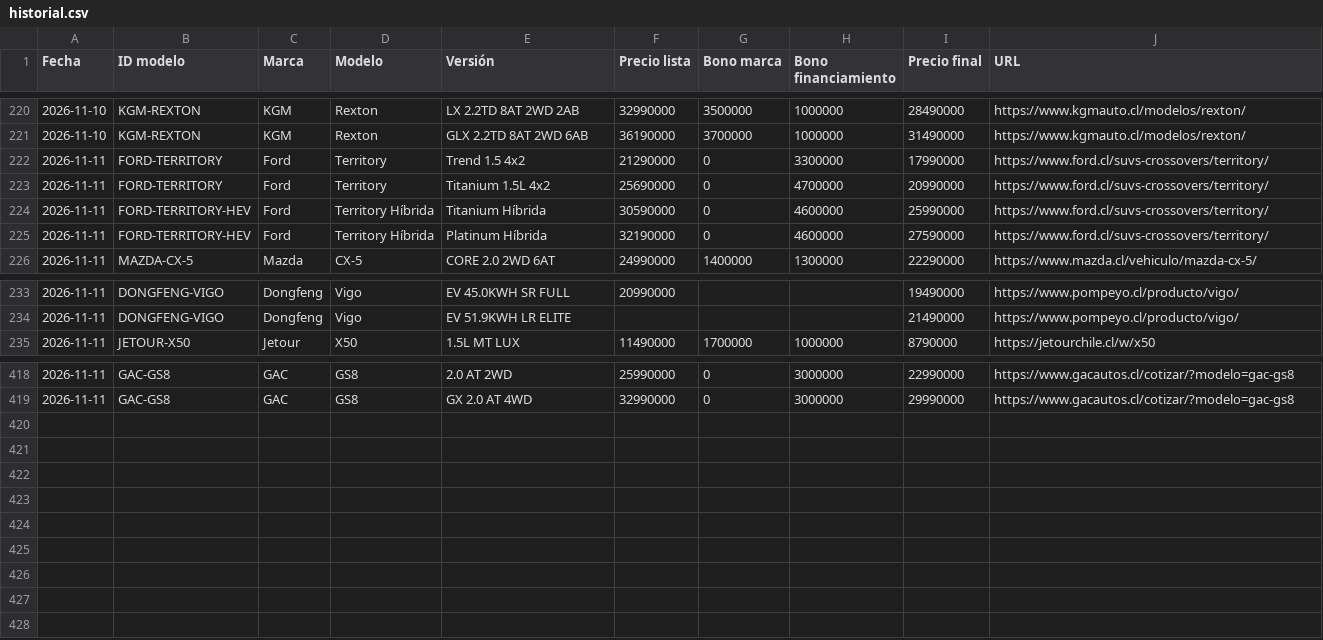
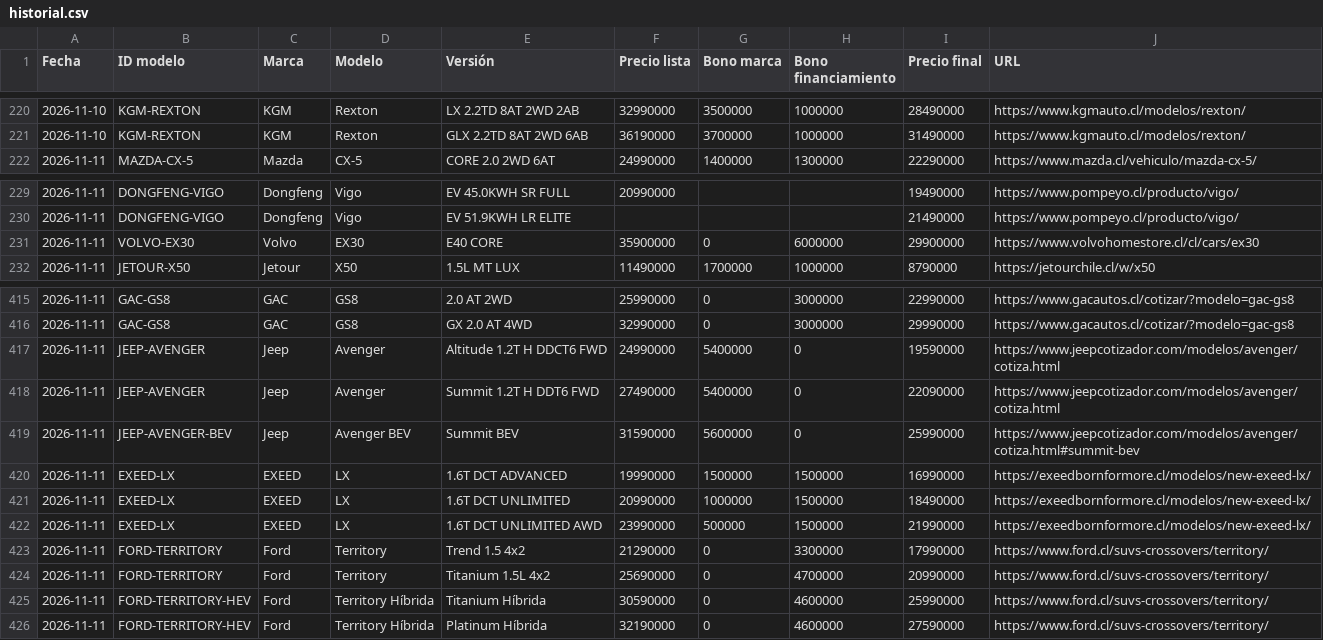
Before and after one commit to lucaskmcrf-source/precios-competencia, a CSV file: historial.csv, drawn as a sheet; only a part is shown, gaps mark what is left out.

```diff
--- a/historial.csv
+++ b/historial.csv
@@ -221,6 +221,2 @@ Fecha,ID modelo,Marca,Modelo,Versión,Precio lista,Bono marca,Bono financiamient
 2026-11-10,KGM-REXTON,KGM,Rexton,GLX 2.2TD 8AT 2WD 6AB,36190000,3700000,1000000,31490000,https://www.kgmauto.cl/modelos/rexton/
-2026-11-11,FORD-TERRITORY,Ford,Territory,Trend 1.5 4x2,21290000,0,3300000,17990000,https://www.ford.cl/suvs-crossovers/territory/
-2026-11-11,FORD-TERRITORY,Ford,Territory,Titanium 1.5L 4x2,25690000,0,4700000,20990000,https://www.ford.cl/suvs-crossovers/territory/
-2026-11-11,FORD-TERRITORY-HEV,Ford,Territory Híbrida,Titanium Híbrida,30590000,0,4600000,25990000,https://www.ford.cl/suvs-crossovers/territory/
-2026-11-11,FORD-TERRITORY-HEV,Ford,Territory Híbrida,Platinum Híbrida,32190000,0,4600000,27590000,https://www.ford.cl/suvs-crossovers/territory/
 2026-11-11,MAZDA-CX-5,Mazda,CX-5,CORE 2.0 2WD 6AT,24990000,1400000,1300000,22290000,https://www.mazda.cl/vehiculo/mazda-cx-5/
@@ -234,2 +230,3 @@ Fecha,ID modelo,Marca,Modelo,Versión,Precio lista,Bono marca,Bono financiamient
 2026-11-11,DONGFENG-VIGO,Dongfeng,Vigo,EV 51.9KWH LR ELITE,,,,21490000,https://www.pompeyo.cl/producto/vigo/
+2026-11-11,VOLVO-EX30,Volvo,EX30,E40 CORE,35900000,0,6000000,29900000,https://www.volvohomestore.cl/cl/cars/ex30
 2026-11-11,JETOUR-X50,Jetour,X50,1.5L MT LUX,11490000,1700000,1000000,8790000,https://jetourchile.cl/w/x50
@@ -419 +416,11 @@ Fecha,ID modelo,Marca,Modelo,Versión,Precio lista,Bono marca,Bono financiamient
 2026-11-11,GAC-GS8,GAC,GS8,GX 2.0 AT 4WD,32990000,0,3000000,29990000,https://www.gacautos.cl/cotizar/?modelo=gac-gs8
+2026-11-11,JEEP-AVENGER,Jeep,Avenger,Altitude 1.2T H DDCT6 FWD,24990000,5400000,0,19590000,https://www.jeepcotizador.com/modelos/avenger/cotiza.html
+2026-11-11,JEEP-AVENGER,Jeep,Avenger,Summit 1.2T H DDT6 FWD,27490000,5400000,0,22090000,https://www.jeepcotizador.com/modelos/avenger/cotiza.html
+2026-11-11,JEEP-AVENGER-BEV,Jeep,Avenger BEV,Summit BEV,31590000,5600000,0,25990000,https://www.jeepcotizador.com/modelos/avenger/cotiza.html#summit-bev
+2026-11-11,EXEED-LX,EXEED,LX,1.6T DCT ADVANCED,19990000,1500000,1500000,16990000,https://exeedbornformore.cl/modelos/new-exeed-lx/
+2026-11-11,EXEED-LX,EXEED,LX,1.6T DCT UNLIMITED,20990000,1000000,1500000,18490000,https://exeedbornformore.cl/modelos/new-exeed-lx/
+2026-11-11,EXEED-LX,EXEED,LX,1.6T DCT UNLIMITED AWD,23990000,500000,1500000,21990000,https://exeedbornformore.cl/modelos/new-exeed-lx/
+2026-11-11,FORD-TERRITORY,Ford,Territory,Trend 1.5 4x2,21290000,0,3300000,17990000,https://www.ford.cl/suvs-crossovers/territory/
+2026-11-11,FORD-TERRITORY,Ford,Territory,Titanium 1.5L 4x2,25690000,0,4700000,20990000,https://www.ford.cl/suvs-crossovers/territory/
+2026-11-11,FORD-TERRITORY-HEV,Ford,Territory Híbrida,Titanium Híbrida,30590000,0,4600000,25990000,https://www.ford.cl/suvs-crossovers/territory/
+2026-11-11,FORD-TERRITORY-HEV,Ford,Territory Híbrida,Platinum Híbrida,32190000,0,4600000,27590000,https://www.ford.cl/suvs-crossovers/territory/
```
